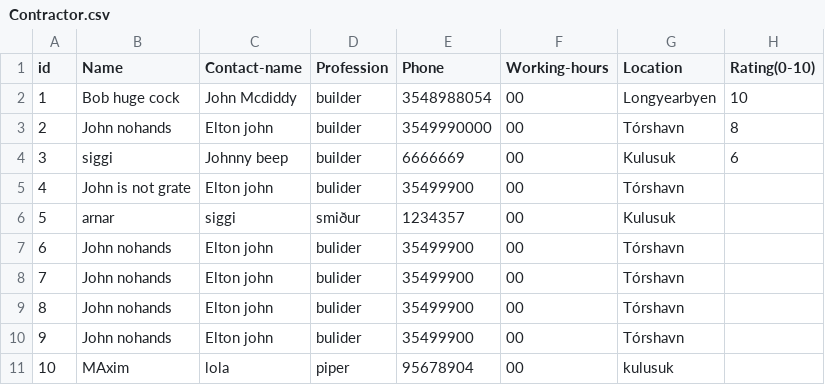
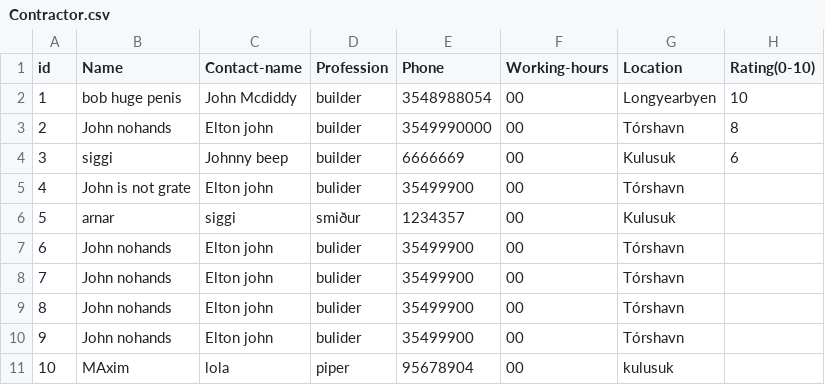
Before and after one commit to lsig/NaNairverkefni, a CSV file: NaN_Program/CSV_Files/Contractor.csv, drawn as a sheet.

Commit message:
ble

```diff
--- a/NaN_Program/CSV_Files/Contractor.csv
+++ b/NaN_Program/CSV_Files/Contractor.csv
@@ -1,3 +1,3 @@
 id,Name,Contact-name,Profession,Phone,Working-hours,Location,Rating(0-10)
-1,Bob huge cock,John Mcdiddy,builder,3548988054,00,Longyearbyen,10
+1,bob huge penis,John Mcdiddy,builder,3548988054,00,Longyearbyen,10
 2,John nohands,Elton john,builder,3549990000,00,Tórshavn,8
```
